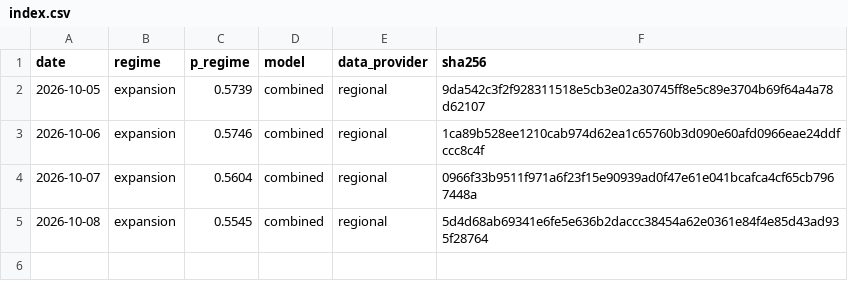
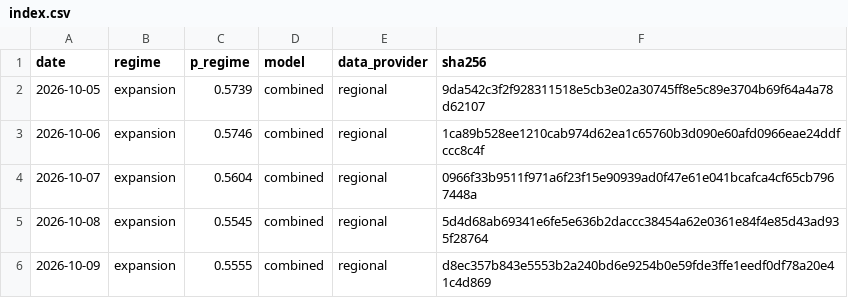
Before and after one commit to axou947/PFE_DRAI, a CSV file: track_record/em/index.csv, drawn as a sheet.

```diff
--- a/track_record/em/index.csv
+++ b/track_record/em/index.csv
@@ -5 +5,2 @@ date,regime,p_regime,model,data_provider,sha256
 2026-10-08,expansion,0.5545,combined,regional,5d4d68ab69341e6fe5e636b2daccc38454a62e0361e84f4e85d43ad935f28764
+2026-10-09,expansion,0.5555,combined,regional,d8ec357b843e5553b2a240bd6e9254b0e59fde3ffe1eedf0df78a20e41c4d869
```
Also changed, not shown: track_record/challengers/hy_credit/index.csv, track_record/challengers/vix_term/index.csv, 33 other files.
